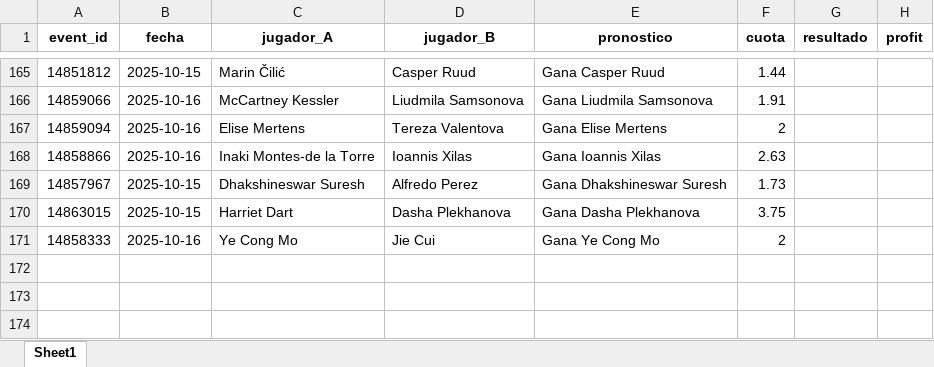
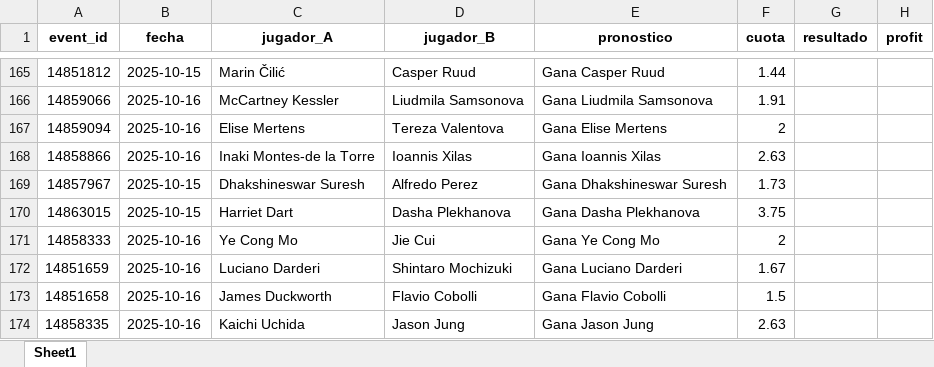
Before and after one commit to andreuroigv/tennis-tracker-app, an Excel workbook: tracker_resultados.xlsx, sheet Sheet1, drawn as a sheet; only a part is shown, gaps mark what is left out; values as stored, in another font and other column widths than the file's, no borders; the diff names each change by its address in the sheet, - before the commit and + after, or states it on an @@ line.

Commit message:
🔄 Sync automático del tracker (cada 3h)

```diff
--- a/tracker_resultados.xlsx (sheet Sheet1)
+++ b/tracker_resultados.xlsx (sheet Sheet1)
+row 172: 14851659 | 2025-10-16 | Luciano Darderi | Shintaro Mochizuki | Gana Luciano Darderi | 1.67
+row 173: 14851658 | 2025-10-16 | James Duckworth | Flavio Cobolli | Gana Flavio Cobolli | 1.5
+row 174: 14858335 | 2025-10-16 | Kaichi Uchida | Jason Jung | Gana Jason Jung | 2.63
```
